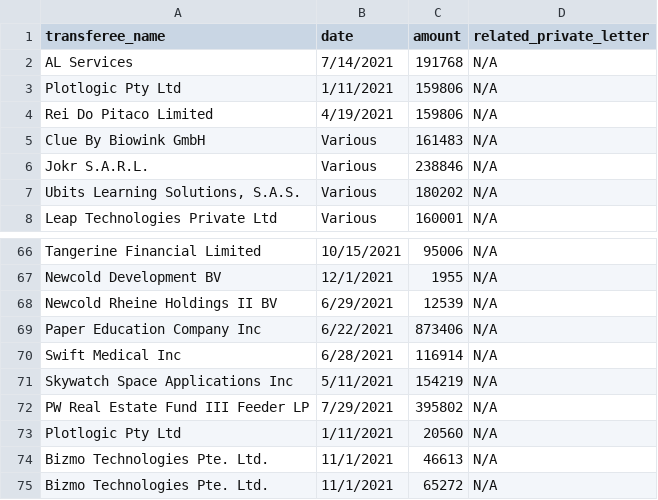
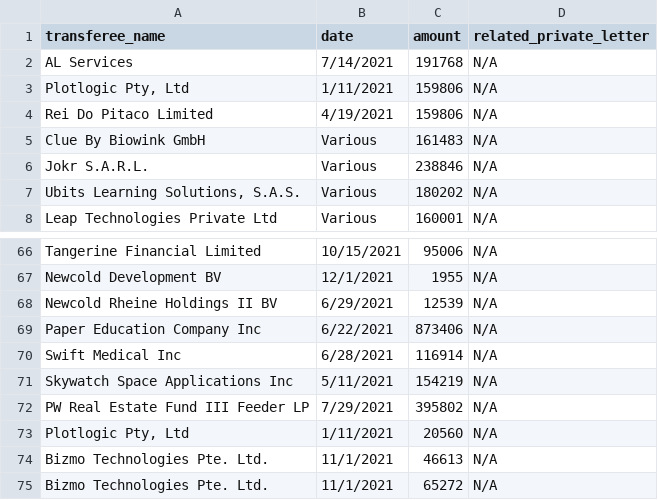
Before and after one commit to declanrjb/ob-investments, a CSV file: data/clean/trades_2021_clean.csv, drawn as a sheet; only a part is shown, gaps mark what is left out.

```diff
--- a/data/clean/trades_2021_clean.csv
+++ b/data/clean/trades_2021_clean.csv
@@ -2,3 +2,3 @@
 "AL Services","7/14/2021",191768,"N/A"
-"Plotlogic Pty Ltd","1/11/2021",159806,"N/A"
+"Plotlogic Pty, Ltd","1/11/2021",159806,"N/A"
 "Rei Do Pitaco Limited","4/19/2021",159806,"N/A"
@@ -72,3 +72,3 @@
 "PW Real Estate Fund III Feeder LP","7/29/2021",395802,"N/A"
-"Plotlogic Pty Ltd","1/11/2021",20560,"N/A"
+"Plotlogic Pty, Ltd","1/11/2021",20560,"N/A"
 "Bizmo Technologies Pte. Ltd.","11/1/2021",46613,"N/A"
```
Also changed, not shown: data/clean/investments_2021_clean.csv, 4 other files.
